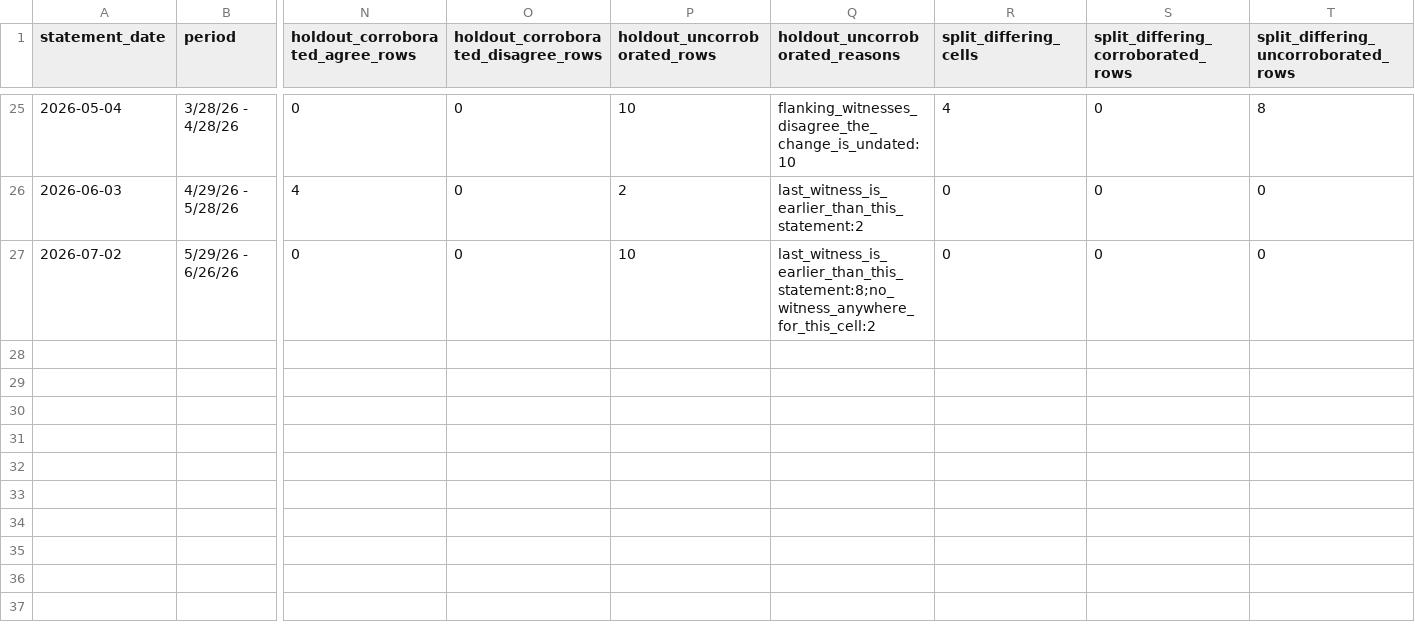
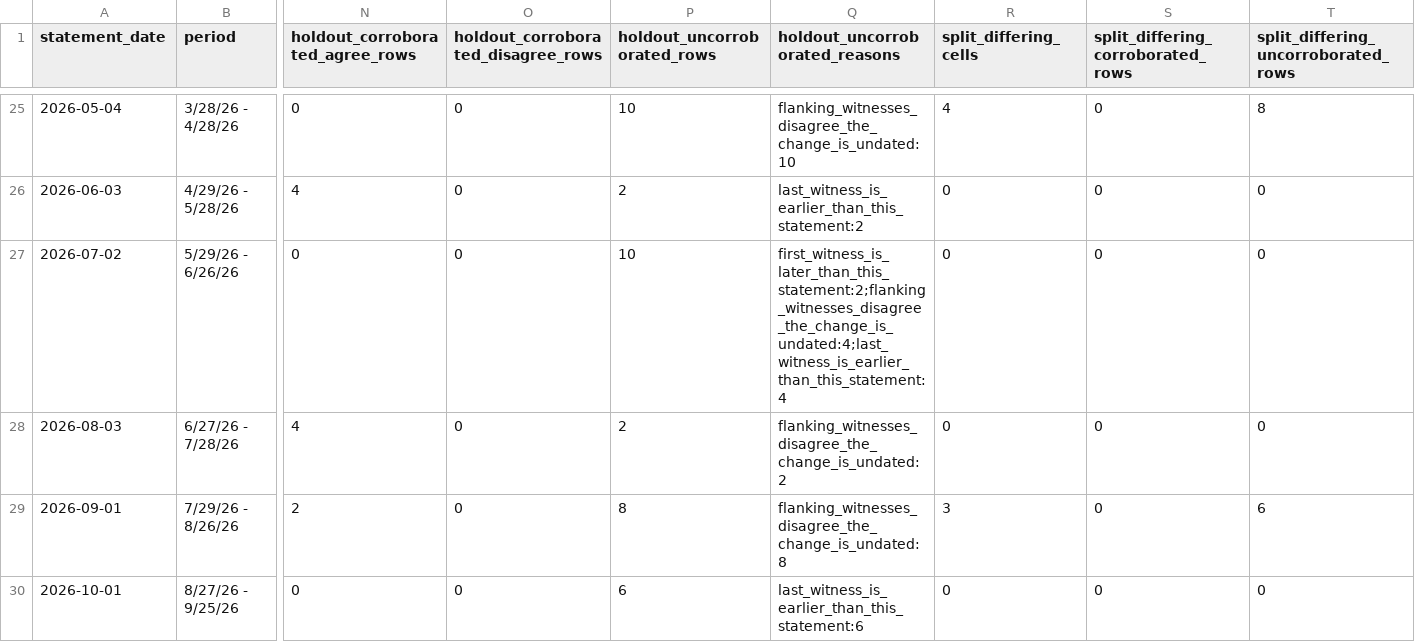
Before and after one commit to ookla-ariel-ride/SDGE-Analysis, a CSV file: data/rate_rebilling_residuals.csv, drawn as a sheet; only a part is shown, gaps mark what is left out; rows hold the shown columns only; the diff names each change by its address in the sheet, - before the commit and + after, or states it on an @@ line.

```diff
--- a/data/rate_rebilling_residuals.csv
+++ b/data/rate_rebilling_residuals.csv
-Q27 (holdout_uncorroborated_reasons): last_witness_is_earlier_than_this_statement:8;no_witness_anywhere_for_this_cell:2
+Q27 (holdout_uncorroborated_reasons): first_witness_is_later_than_this_statement:2;flanking_witnesses_disagree_the_change_is_undated:4;last_witness_is_earlier_than_this_statement:4
+row 28: 2026-08-03 | 6/27/26 - 7/28/26 | 4 | 0 | 2 | flanking_witnesses_disagree_the_change_is_undated:2 | 0 | 0 | 0
+row 29: 2026-09-01 | 7/29/26 - 8/26/26 | 2 | 0 | 8 | flanking_witnesses_disagree_the_change_is_undated:8 | 3 | 0 | 6
+row 30: 2026-10-01 | 8/27/26 - 9/25/26 | 0 | 0 | 6 | last_witness_is_earlier_than_this_statement:6 | 0 | 0 | 0
```
Also changed, not shown: data/bill_gas_detail.csv, data/bill_periods_gas.csv, 25 other files.
